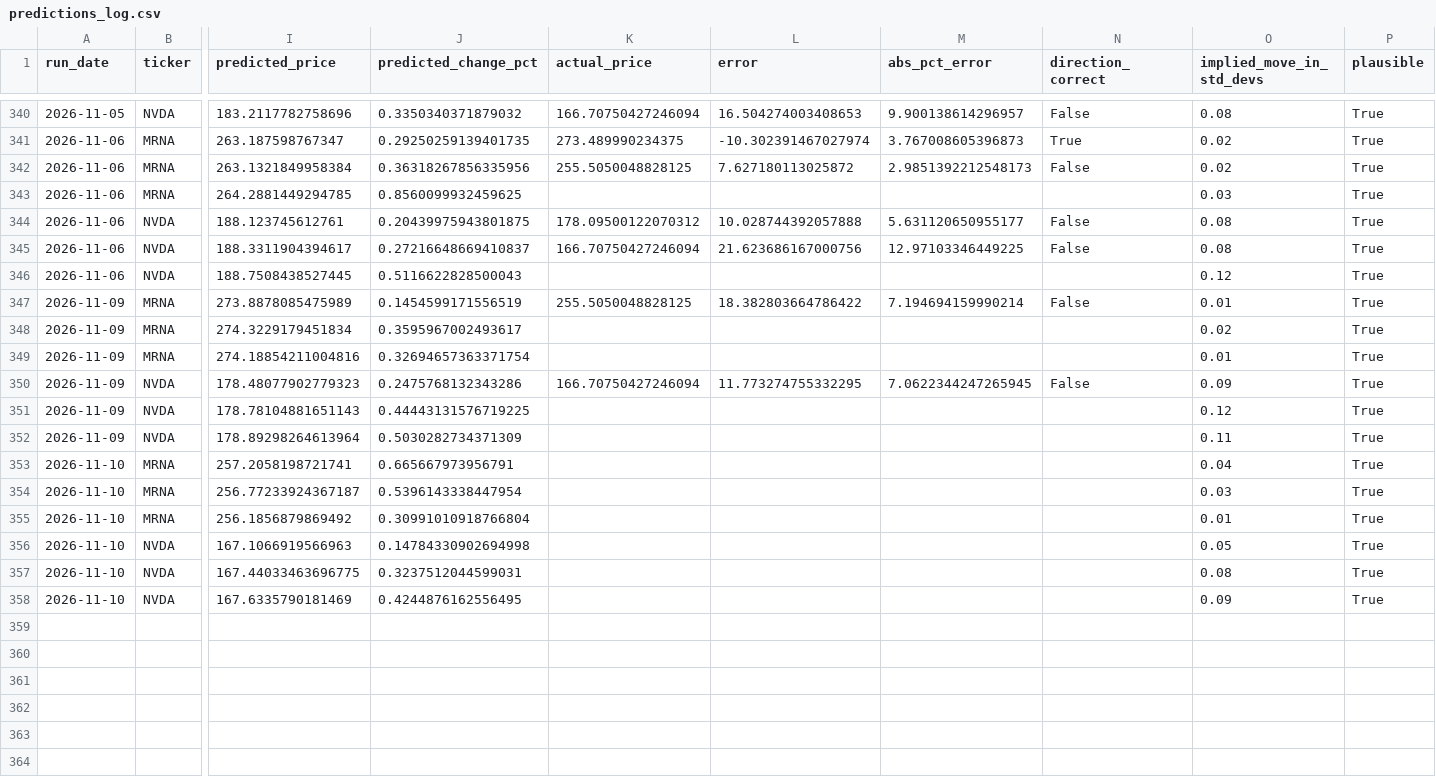
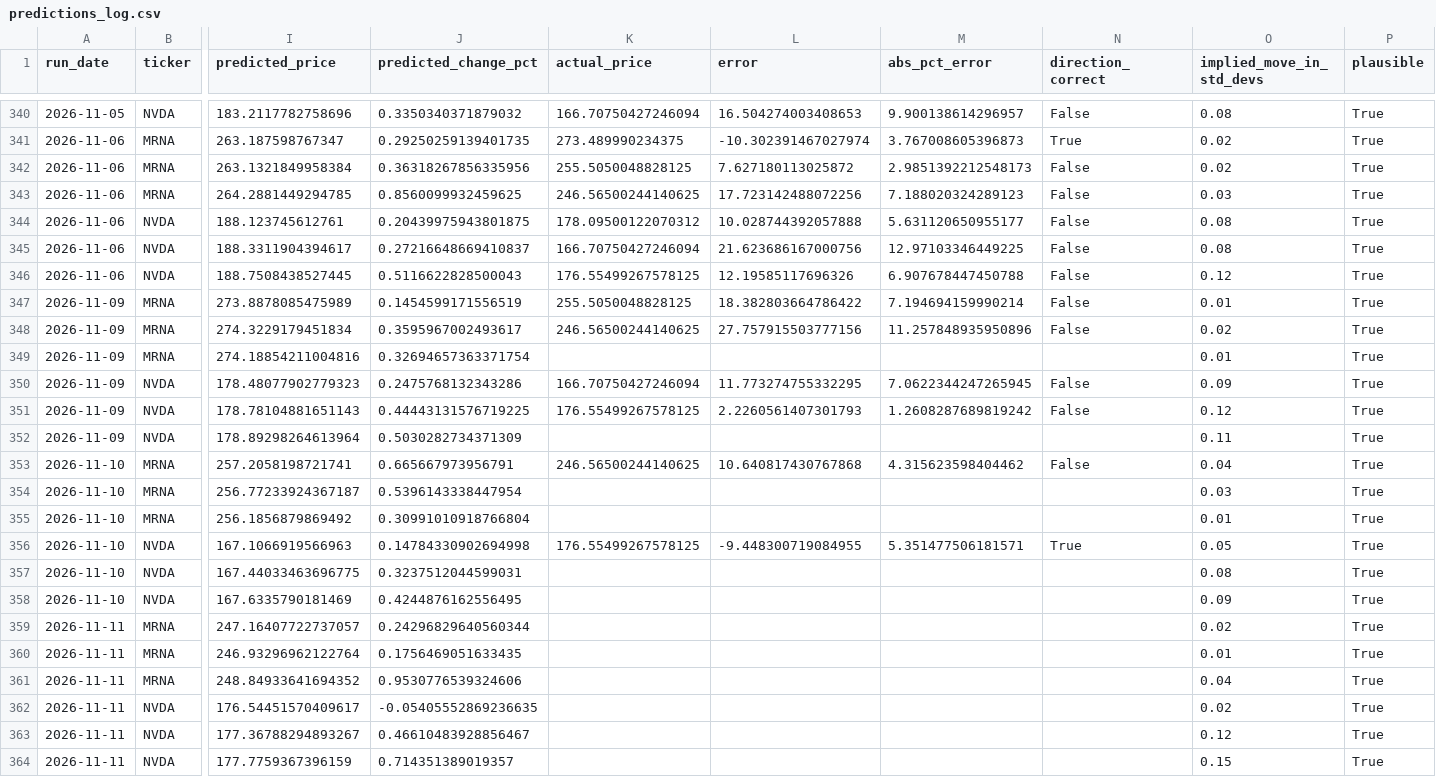
Before and after one commit to kandokmaithong8/stock-toolkit, a CSV file: predictions_log.csv, drawn as a sheet; only a part is shown, gaps mark what is left out; rows hold the shown columns only; the diff names each change by its address in the sheet, - before the commit and + after, or states it on an @@ line.

```diff
--- a/predictions_log.csv
+++ b/predictions_log.csv
-K343 (actual_price): (empty)
+K343 (actual_price): 246.56500244140625
-L343 (error): (empty)
+L343 (error): 17.723142488072256
-M343 (abs_pct_error): (empty)
+M343 (abs_pct_error): 7.188020324289123
-N343 (direction_correct): (empty)
+N343 (direction_correct): False
-K346 (actual_price): (empty)
+K346 (actual_price): 176.55499267578125
-L346 (error): (empty)
+L346 (error): 12.19585117696326
-M346 (abs_pct_error): (empty)
+M346 (abs_pct_error): 6.907678447450788
-N346 (direction_correct): (empty)
+N346 (direction_correct): False
-K348 (actual_price): (empty)
+K348 (actual_price): 246.56500244140625
-L348 (error): (empty)
+L348 (error): 27.757915503777156
-M348 (abs_pct_error): (empty)
+M348 (abs_pct_error): 11.257848935950896
-N348 (direction_correct): (empty)
+N348 (direction_correct): False
-K351 (actual_price): (empty)
+K351 (actual_price): 176.55499267578125
-L351 (error): (empty)
+L351 (error): 2.2260561407301793
-M351 (abs_pct_error): (empty)
+M351 (abs_pct_error): 1.2608287689819242
-N351 (direction_correct): (empty)
+N351 (direction_correct): False
-K353 (actual_price): (empty)
+K353 (actual_price): 246.56500244140625
-L353 (error): (empty)
+L353 (error): 10.640817430767868
-M353 (abs_pct_error): (empty)
+M353 (abs_pct_error): 4.315623598404462
-N353 (direction_correct): (empty)
+N353 (direction_correct): False
-K356 (actual_price): (empty)
+K356 (actual_price): 176.55499267578125
-L356 (error): (empty)
+L356 (error): -9.448300719084955
-M356 (abs_pct_error): (empty)
+M356 (abs_pct_error): 5.351477506181571
-N356 (direction_correct): (empty)
+N356 (direction_correct): True
+row 359: 2026-11-11 | MRNA | 247.16407722737057 | 0.24296829640560344 |  |  |  |  | 0.02 | True
+row 360: 2026-11-11 | MRNA | 246.93296962122764 | 0.1756469051633435 |  |  |  |  | 0.01 | True
+row 361: 2026-11-11 | MRNA | 248.84933641694352 | 0.9530776539324606 |  |  |  |  | 0.04 | True
+row 362: 2026-11-11 | NVDA | 176.54451570409617 | -0.05405552869236635 |  |  |  |  | 0.02 | True
+row 363: 2026-11-11 | NVDA | 177.36788294893267 | 0.46610483928856467 |  |  |  |  | 0.12 | True
+row 364: 2026-11-11 | NVDA | 177.7759367396159 | 0.714351389019357 |  |  |  |  | 0.15 | True
```
